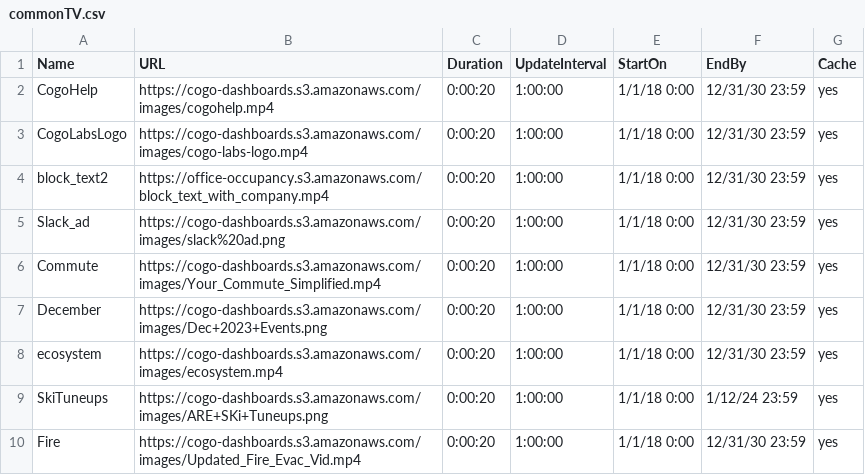
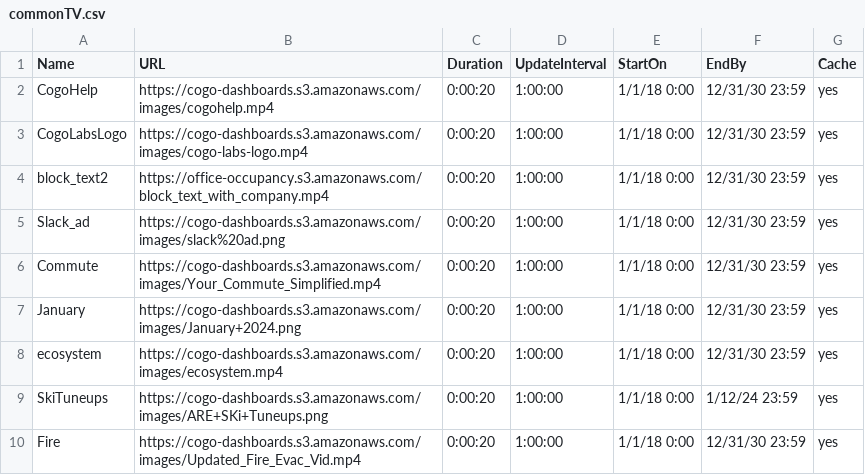
Before and after one commit to cogo-roadmaps/exhibits, a CSV file: csv/commonTV.csv, drawn as a sheet.

Commit message:
Update commonTV.csv

```diff
--- a/csv/commonTV.csv
+++ b/csv/commonTV.csv
@@ -6,3 +6,3 @@ Slack_ad,https://cogo-dashboards.s3.amazonaws.com/images/slack%20ad.png,0:00:20,
 Commute,https://cogo-dashboards.s3.amazonaws.com/images/Your_Commute_Simplified.mp4,0:00:20,1:00:00,1/1/18 0:00,12/31/30 23:59,yes
-December,https://cogo-dashboards.s3.amazonaws.com/images/Dec+2023+Events.png,0:00:20,1:00:00,1/1/18 0:00,12/31/30 23:59,yes
+January,https://cogo-dashboards.s3.amazonaws.com/images/January+2024.png,0:00:20,1:00:00,1/1/18 0:00,12/31/30 23:59,yes
 ecosystem,https://cogo-dashboards.s3.amazonaws.com/images/ecosystem.mp4,0:00:20,1:00:00,1/1/18 0:00,12/31/30 23:59,yes
```
